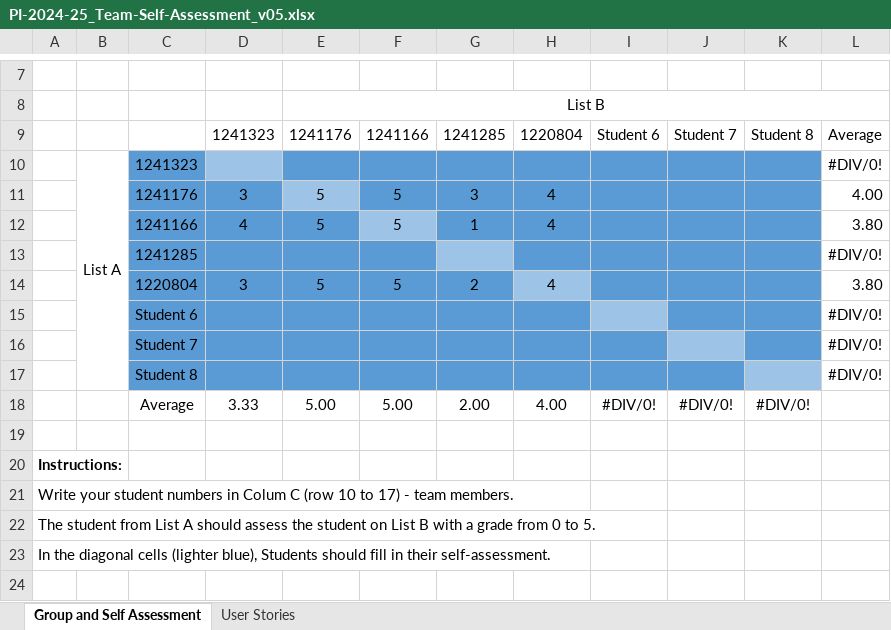
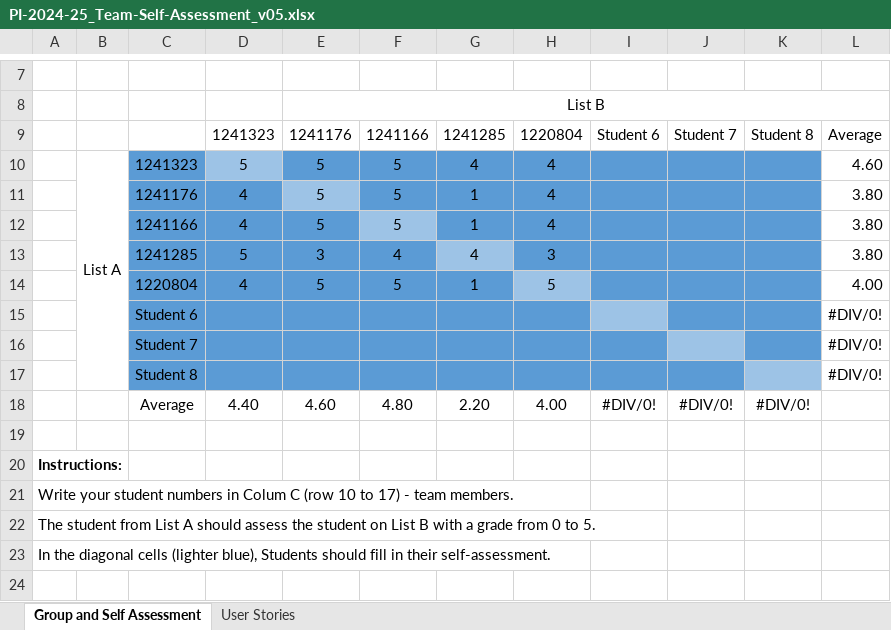
Before and after one commit to ivasduarte/all-aboard, an Excel workbook: docs/sprint3/PI-2024-25_Team-Self-Assessment_v05.xlsx, sheet Group and Self Assessment, drawn as a sheet; only a part is shown, gaps mark what is left out; values as stored, in another font and other column widths than the file's, no borders; charts and pictures not drawn; removed rows and columns are numbered as before the commit, all else as after; the diff names each change by its address in the sheet, - before the commit and + after, or states it on an @@ line.

Commit message:
(docs): updated self-assessment

```diff
--- a/docs/sprint3/PI-2024-25_Team-Self-Assessment_v05.xlsx (sheet Group and Self Assessment)
+++ b/docs/sprint3/PI-2024-25_Team-Self-Assessment_v05.xlsx (sheet Group and Self Assessment)
-row 10:  | List A | 1241323 |  |  |  |  |  |  |  |  | #DIV/0!
+row 10:  | List A | 1241323 | 5 | 5 | 5 | 4 | 4 |  |  |  | 4.60
-D11: 3
+D11: 4
-G11: 3
+G11: 1
-L11: 4.00
+L11: 3.80
-row 13:  |  | 1241285 |  |  |  |  |  |  |  |  | #DIV/0!
-row 14:  |  | 1220804 | 3 | 5 | 5 | 2 | 4 |  |  |  | 3.80
+row 13:  |  | 1241285 | 5 | 3 | 4 | 4 | 3 |  |  |  | 3.80
+row 14:  |  | 1220804 | 4 | 5 | 5 | 1 | 5 |  |  |  | 4.00
-D18: 3.33
+D18: 4.40
-E18: 5.00
+E18: 4.60
-F18: 5.00
+F18: 4.80
-G18: 2.00
+G18: 2.20
```
